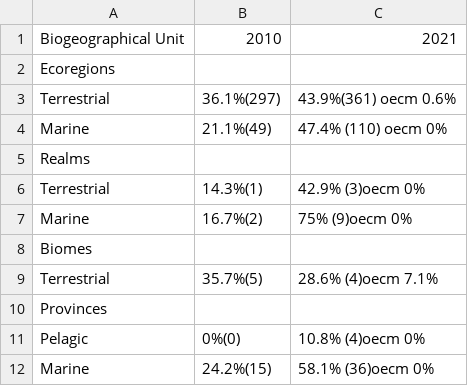
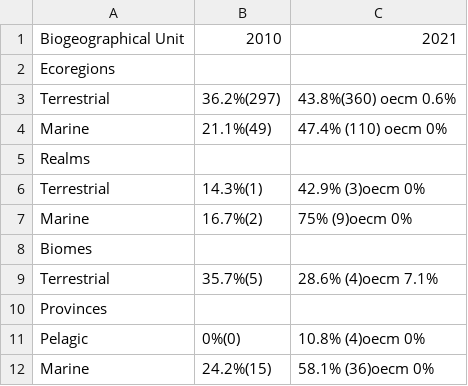
Before and after one commit to unepwcmc/pp-live-report, a CSV file: public/file/chapter4_ecoregion_coverage.csv, drawn as a sheet.

Commit message:
Update Ch4 row chart csv

```diff
--- a/public/file/chapter4_ecoregion_coverage.csv
+++ b/public/file/chapter4_ecoregion_coverage.csv
@@ -2,3 +2,3 @@ Biogeographical Unit,2010,2021
 Ecoregions,,
-Terrestrial,36.1%(297),43.9%(361) oecm 0.6%
+Terrestrial,36.2%(297),43.8%(360) oecm 0.6%
 Marine,21.1%(49),47.4% (110) oecm 0%
```
